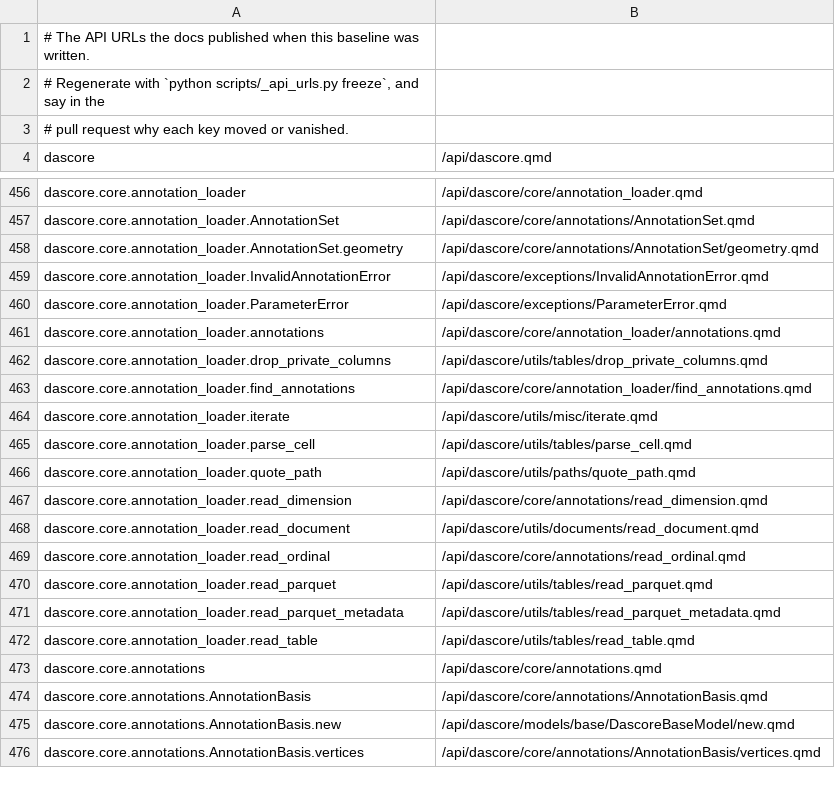
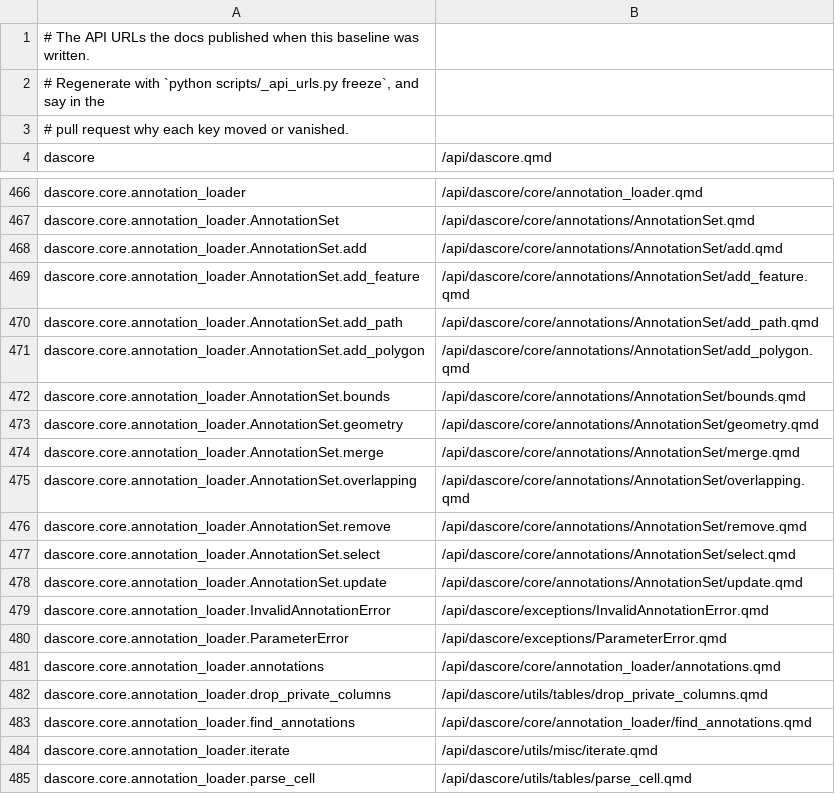
Before and after one commit to DASDAE/dascore, a TSV file: scripts/_baselines/api_urls.tsv, drawn as a sheet; only a part is shown, gaps mark what is left out; the shorter side is filled out with more unchanged rows; the diff covers the shown part only; the diff names each change by its address in the sheet, - before the commit and + after, or states it on an @@ line.

Commit message:
Record the annotation verbs in the API URL baseline

```diff
--- a/scripts/_baselines/api_urls.tsv
+++ b/scripts/_baselines/api_urls.tsv
+row 468: dascore.core.annotation_loader.AnnotationSet.add | /api/dascore/core/annotations/AnnotationSet/add.qmd
+row 469: dascore.core.annotation_loader.AnnotationSet.add_feature | /api/dascore/core/annotations/AnnotationSet/add_feature.qmd
+row 470: dascore.core.annotation_loader.AnnotationSet.add_path | /api/dascore/core/annotations/AnnotationSet/add_path.qmd
+row 471: dascore.core.annotation_loader.AnnotationSet.add_polygon | /api/dascore/core/annotations/AnnotationSet/add_polygon.qmd
+row 472: dascore.core.annotation_loader.AnnotationSet.bounds | /api/dascore/core/annotations/AnnotationSet/bounds.qmd
+row 474: dascore.core.annotation_loader.AnnotationSet.merge | /api/dascore/core/annotations/AnnotationSet/merge.qmd
+row 475: dascore.core.annotation_loader.AnnotationSet.overlapping | /api/dascore/core/annotations/AnnotationSet/overlapping.qmd
+row 476: dascore.core.annotation_loader.AnnotationSet.remove | /api/dascore/core/annotations/AnnotationSet/remove.qmd
+row 477: dascore.core.annotation_loader.AnnotationSet.select | /api/dascore/core/annotations/AnnotationSet/select.qmd
+row 478: dascore.core.annotation_loader.AnnotationSet.update | /api/dascore/core/annotations/AnnotationSet/update.qmd
```
Also changed, not shown: 25 added rows elsewhere in this file.
